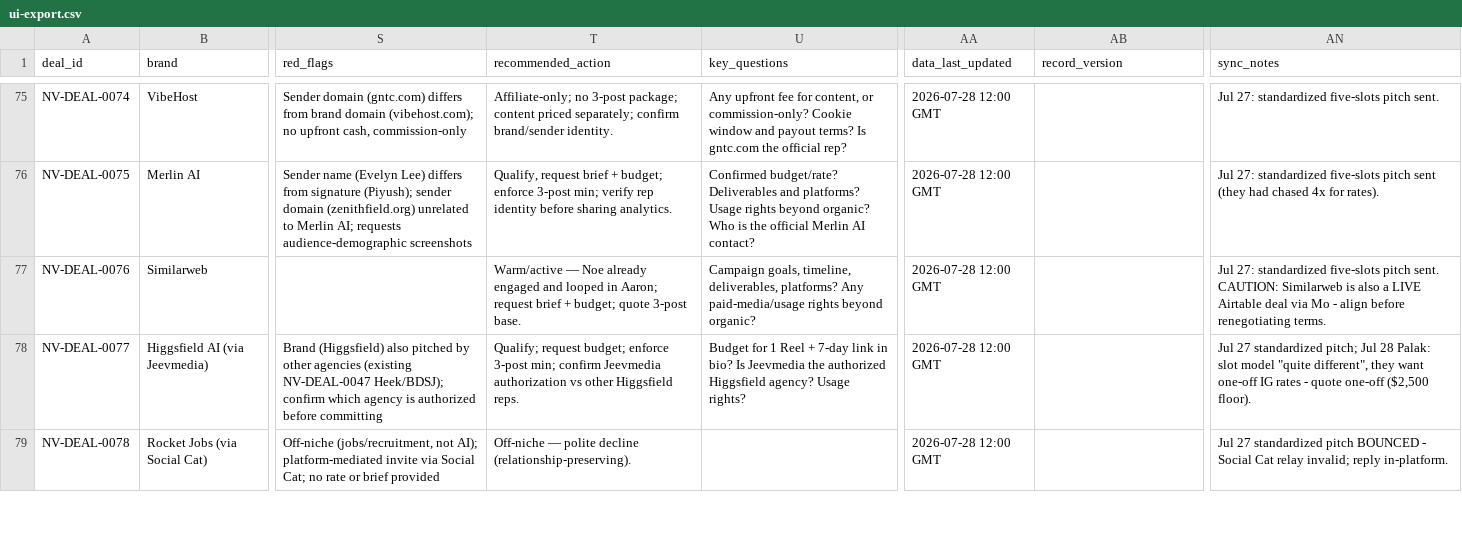
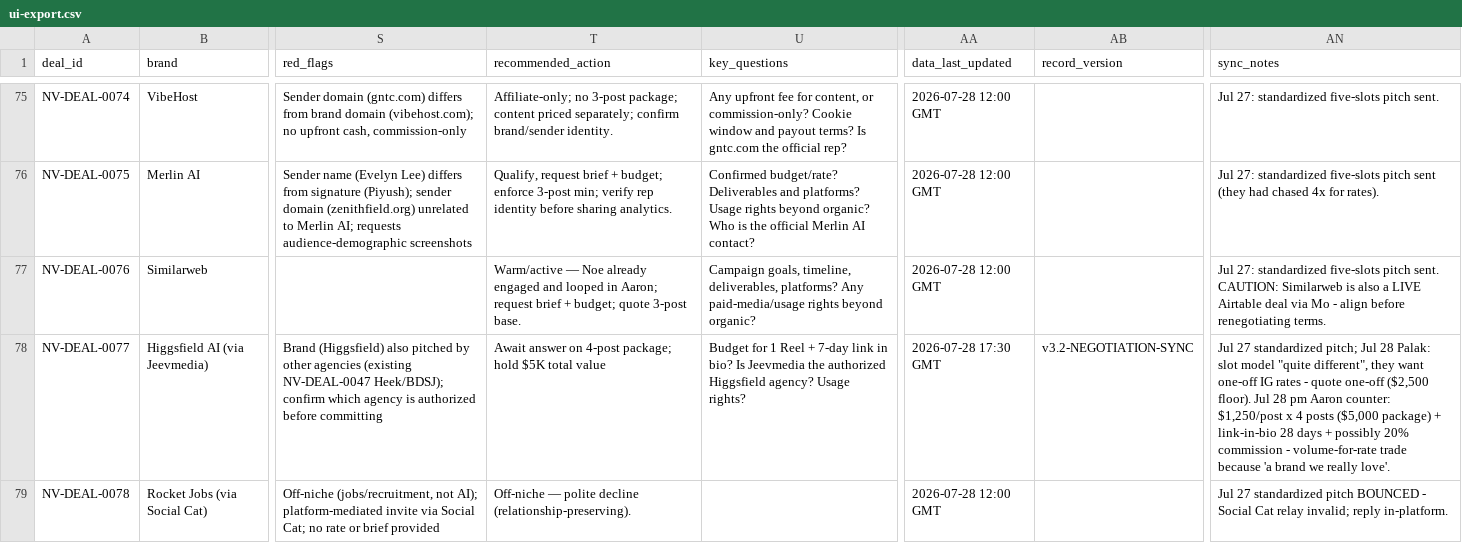
Before and after one commit to AaronPilk/Noe-brand-deals-Pilk-, a CSV file: data/source/ui-export.csv, drawn as a sheet; only a part is shown, gaps mark what is left out; the diff covers the shown part only; the diff names each change by its address in the sheet, - before the commit and + after, or states it on an @@ line.

Commit message:
Negotiation playbook from Aaron's live replies + status sync (Jul 28 pm)

```diff
--- a/data/source/ui-export.csv
+++ b/data/source/ui-export.csv
-T78 (recommended_action): Qualify; request budget; enforce 3-post min; confirm Jeevmedia authorization vs other Higgsfield reps.
+T78 (recommended_action): Await answer on 4-post package; hold $5K total value
-AA78 (data_last_updated): 2026-07-28 12:00 GMT
+AA78 (data_last_updated): 2026-07-28 17:30 GMT
-AB78 (record_version): (empty)
+AB78 (record_version): v3.2-NEGOTIATION-SYNC
-AN78 (sync_notes): …($2,500 floor).
+AN78 (sync_notes): …($2,500 floor). Jul 28 pm Aaron counter: $1,250/post x 4 posts ($5,000 package) + link-in-bio 28 days + possibly 20% commission - volume-for-rate trade because 'a brand we really love'.
```
Also changed, not shown: 2 added rows and 31 edited cells elsewhere in this file, 3 other files.
